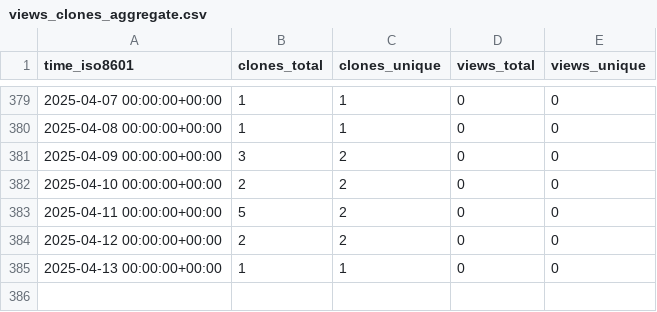
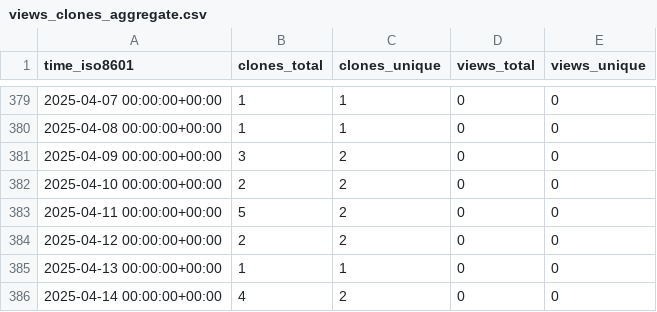
Before and after one commit to stablecaps/elk-stack-deploy-demo, a CSV file: stablecaps/elk-stack-deploy-demo/ghrs-data/views_clones_aggregate.csv, drawn as a sheet; only a part is shown, gaps mark what is left out; the diff names each change by its address in the sheet, - before the commit and + after, or states it on an @@ line.

```diff
--- a/stablecaps/elk-stack-deploy-demo/ghrs-data/views_clones_aggregate.csv
+++ b/stablecaps/elk-stack-deploy-demo/ghrs-data/views_clones_aggregate.csv
+row 386: 2025-04-14 00:00:00+00:00 | 4 | 2 | 0 | 0
```
Also changed, not shown: 1 other file.
